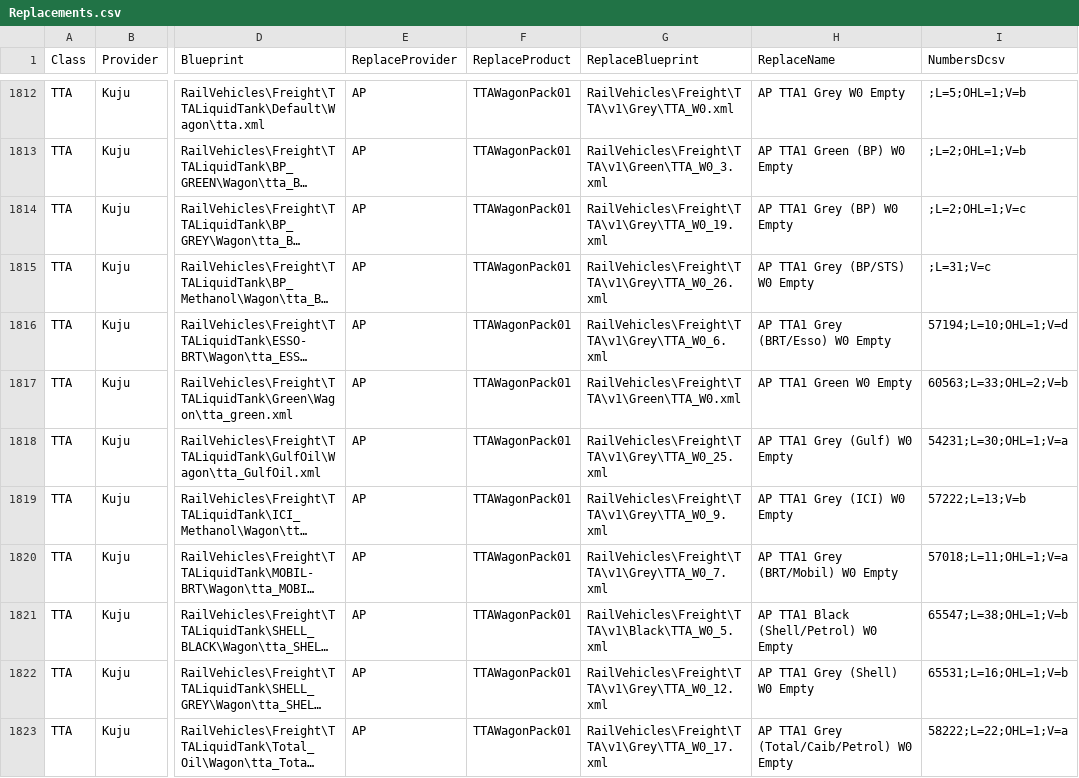
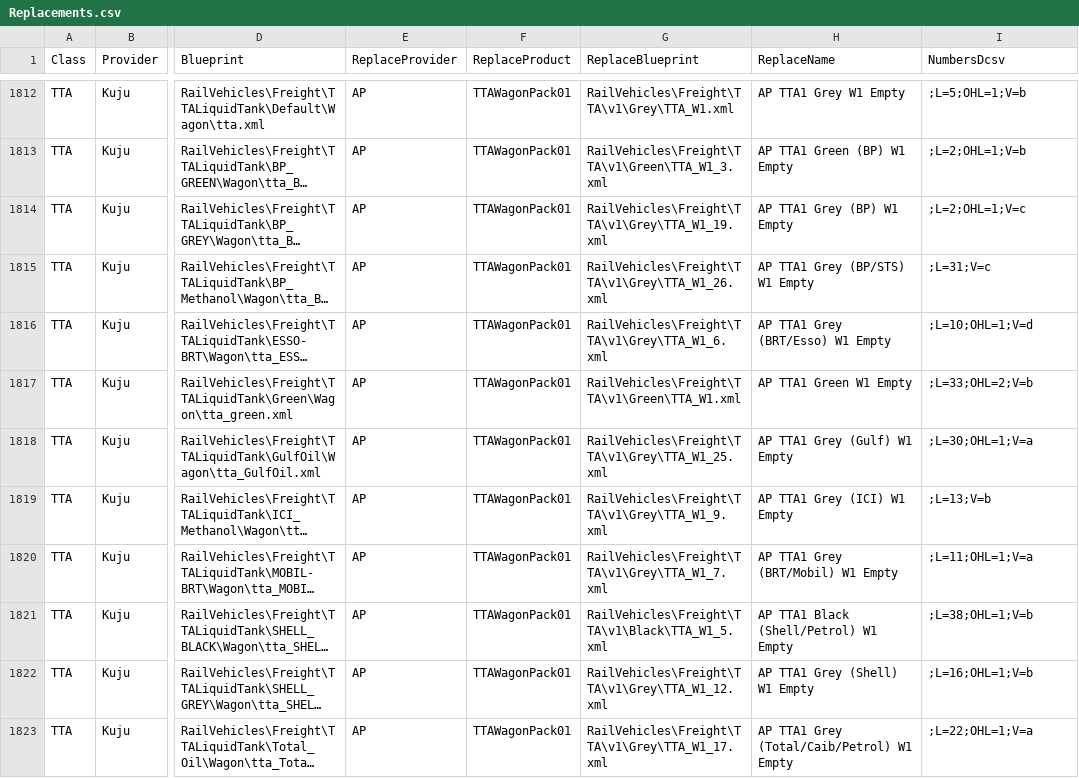
Before and after one commit to jrmckenzie/RSSwapTool, a CSV file: tables/Replacements.csv, drawn as a sheet; only a part is shown, gaps mark what is left out; long unchanged cells end in …; the diff covers the shown part only; the diff names each change by its address in the sheet, - before the commit and + after, or states it on an @@ line.

```diff
--- a/tables/Replacements.csv
+++ b/tables/Replacements.csv
-G1812 (ReplaceBlueprint): RailVehicles\Freight\TTA\v1\Grey\TTA_W0.xml
+G1812 (ReplaceBlueprint): RailVehicles\Freight\TTA\v1\Grey\TTA_W1.xml
-H1812 (ReplaceName): AP TTA1 Grey W0 Empty
+H1812 (ReplaceName): AP TTA1 Grey W1 Empty
-G1813 (ReplaceBlueprint): RailVehicles\Freight\TTA\v1\Green\TTA_W0_3.xml
+G1813 (ReplaceBlueprint): RailVehicles\Freight\TTA\v1\Green\TTA_W1_3.xml
-H1813 (ReplaceName): AP TTA1 Green (BP) W0 Empty
+H1813 (ReplaceName): AP TTA1 Green (BP) W1 Empty
-G1814 (ReplaceBlueprint): RailVehicles\Freight\TTA\v1\Grey\TTA_W0_19.xml
+G1814 (ReplaceBlueprint): RailVehicles\Freight\TTA\v1\Grey\TTA_W1_19.xml
-H1814 (ReplaceName): AP TTA1 Grey (BP) W0 Empty
+H1814 (ReplaceName): AP TTA1 Grey (BP) W1 Empty
-G1815 (ReplaceBlueprint): RailVehicles\Freight\TTA\v1\Grey\TTA_W0_26.xml
+G1815 (ReplaceBlueprint): RailVehicles\Freight\TTA\v1\Grey\TTA_W1_26.xml
-H1815 (ReplaceName): AP TTA1 Grey (BP/STS) W0 Empty
+H1815 (ReplaceName): AP TTA1 Grey (BP/STS) W1 Empty
-G1816 (ReplaceBlueprint): RailVehicles\Freight\TTA\v1\Grey\TTA_W0_6.xml
+G1816 (ReplaceBlueprint): RailVehicles\Freight\TTA\v1\Grey\TTA_W1_6.xml
-H1816 (ReplaceName): AP TTA1 Grey (BRT/Esso) W0 Empty
+H1816 (ReplaceName): AP TTA1 Grey (BRT/Esso) W1 Empty
-I1816 (NumbersDcsv): 57194;L=10;OHL=1;V=d
+I1816 (NumbersDcsv): ;L=10;OHL=1;V=d
-G1817 (ReplaceBlueprint): RailVehicles\Freight\TTA\v1\Green\TTA_W0.xml
+G1817 (ReplaceBlueprint): RailVehicles\Freight\TTA\v1\Green\TTA_W1.xml
-H1817 (ReplaceName): AP TTA1 Green W0 Empty
+H1817 (ReplaceName): AP TTA1 Green W1 Empty
-I1817 (NumbersDcsv): 60563;L=33;OHL=2;V=b
+I1817 (NumbersDcsv): ;L=33;OHL=2;V=b
-G1818 (ReplaceBlueprint): RailVehicles\Freight\TTA\v1\Grey\TTA_W0_25.xml
+G1818 (ReplaceBlueprint): RailVehicles\Freight\TTA\v1\Grey\TTA_W1_25.xml
-H1818 (ReplaceName): AP TTA1 Grey (Gulf) W0 Empty
+H1818 (ReplaceName): AP TTA1 Grey (Gulf) W1 Empty
-I1818 (NumbersDcsv): 54231;L=30;OHL=1;V=a
+I1818 (NumbersDcsv): ;L=30;OHL=1;V=a
-G1819 (ReplaceBlueprint): RailVehicles\Freight\TTA\v1\Grey\TTA_W0_9.xml
+G1819 (ReplaceBlueprint): RailVehicles\Freight\TTA\v1\Grey\TTA_W1_9.xml
-H1819 (ReplaceName): AP TTA1 Grey (ICI) W0 Empty
+H1819 (ReplaceName): AP TTA1 Grey (ICI) W1 Empty
-I1819 (NumbersDcsv): 57222;L=13;V=b
+I1819 (NumbersDcsv): ;L=13;V=b
-G1820 (ReplaceBlueprint): RailVehicles\Freight\TTA\v1\Grey\TTA_W0_7.xml
+G1820 (ReplaceBlueprint): RailVehicles\Freight\TTA\v1\Grey\TTA_W1_7.xml
-H1820 (ReplaceName): AP TTA1 Grey (BRT/Mobil) W0 Empty
+H1820 (ReplaceName): AP TTA1 Grey (BRT/Mobil) W1 Empty
-I1820 (NumbersDcsv): 57018;L=11;OHL=1;V=a
+I1820 (NumbersDcsv): ;L=11;OHL=1;V=a
-G1821 (ReplaceBlueprint): RailVehicles\Freight\TTA\v1\Black\TTA_W0_5.xml
+G1821 (ReplaceBlueprint): RailVehicles\Freight\TTA\v1\Black\TTA_W1_5.xml
-H1821 (ReplaceName): AP TTA1 Black (Shell/Petrol) W0 Empty
+H1821 (ReplaceName): AP TTA1 Black (Shell/Petrol) W1 Empty
-I1821 (NumbersDcsv): 65547;L=38;OHL=1;V=b
+I1821 (NumbersDcsv): ;L=38;OHL=1;V=b
-G1822 (ReplaceBlueprint): RailVehicles\Freight\TTA\v1\Grey\TTA_W0_12.xml
+G1822 (ReplaceBlueprint): RailVehicles\Freight\TTA\v1\Grey\TTA_W1_12.xml
-H1822 (ReplaceName): AP TTA1 Grey (Shell) W0 Empty
+H1822 (ReplaceName): AP TTA1 Grey (Shell) W1 Empty
-I1822 (NumbersDcsv): 65531;L=16;OHL=1;V=b
+I1822 (NumbersDcsv): ;L=16;OHL=1;V=b
-G1823 (ReplaceBlueprint): RailVehicles\Freight\TTA\v1\Grey\TTA_W0_17.xml
+G1823 (ReplaceBlueprint): RailVehicles\Freight\TTA\v1\Grey\TTA_W1_17.xml
-H1823 (ReplaceName): AP TTA1 Grey (Total/Caib/Petrol) W0 Empty
+H1823 (ReplaceName): AP TTA1 Grey (Total/Caib/Petrol) W1 Empty
-I1823 (NumbersDcsv): 58222;L=22;OHL=1;V=a
+I1823 (NumbersDcsv): ;L=22;OHL=1;V=a
```
Also changed, not shown: 36 edited cells elsewhere in this file, 1 other file.
